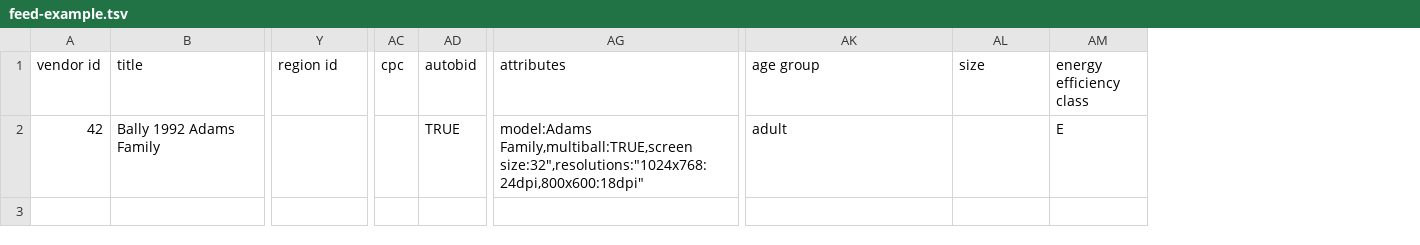
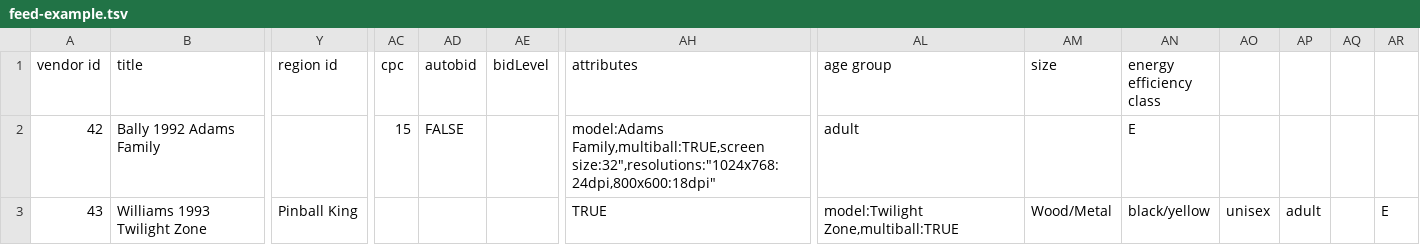
Before and after one commit to ecg-icas/icas, a TSV file: src/source/examples/feed-example.tsv, drawn as a sheet; only a part is shown, gaps mark what is left out; rows hold the shown columns only; the diff names each change by its address in the sheet, - before the commit and + after, or states it on an @@ line.

```diff
--- a/src/source/examples/feed-example.tsv
+++ b/src/source/examples/feed-example.tsv
+column AE (bidLevel), empty
+column AO, empty
+column AP, empty
+column AQ, empty
+column AR, empty
-AC2 (cpc): (empty)
+AC2 (cpc): 15
-AD2 (autobid): TRUE
+AD2 (autobid): FALSE
+row 3: 43 | Williams 1993 Twilight Zone | Pinball King |  |  |  | TRUE | model:Twilight Zone,multiball:TRUE | Wood/Metal | black/yellow | unisex | adult |  | E
```
Also changed, not shown: 3 other files.
